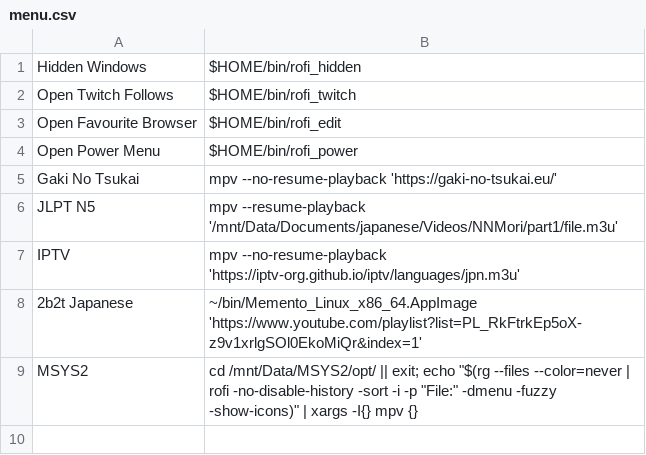
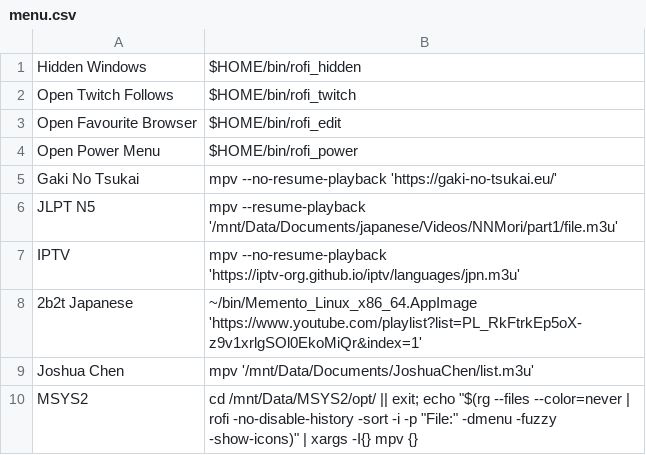
Before and after one commit to brongulus/dotfiles, a CSV file: bin/menu.csv, drawn as a sheet; the diff names each change by its address in the sheet, - before the commit and + after, or states it on an @@ line.

```diff
--- a/bin/menu.csv
+++ b/bin/menu.csv
+row 9: Joshua Chen | mpv '/mnt/Data/Documents/JoshuaChen/list.m3u'
```
Also changed, not shown: 39 other files.
